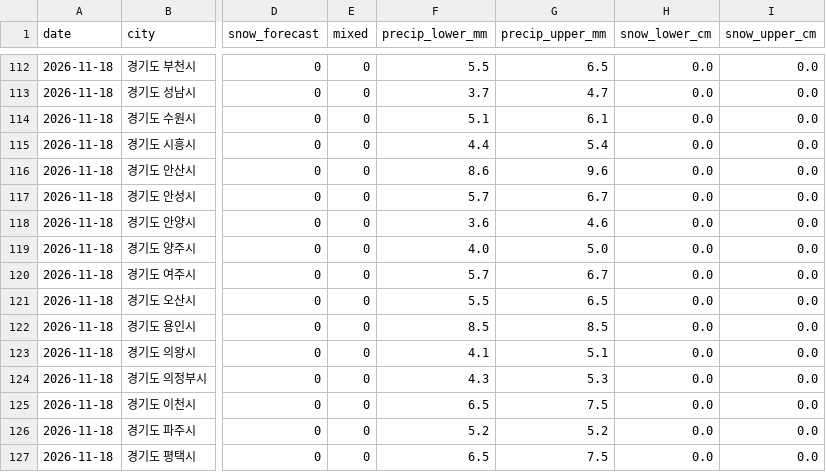
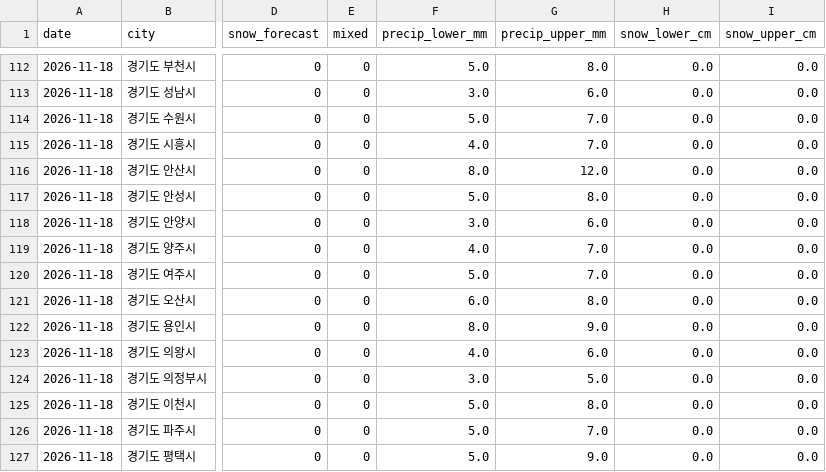
Before and after one commit to leetw1121/kma-chatgpt-bridge, a CSV file: data/city_precipitation.csv, drawn as a sheet; only a part is shown, gaps mark what is left out; the diff covers the shown part only; the diff names each change by its address in the sheet, - before the commit and + after, or states it on an @@ line.

```diff
--- a/data/city_precipitation.csv
+++ b/data/city_precipitation.csv
-F112 (precip_lower_mm): 5.5
+F112 (precip_lower_mm): 5.0
-G112 (precip_upper_mm): 6.5
+G112 (precip_upper_mm): 8.0
-F113 (precip_lower_mm): 3.7
+F113 (precip_lower_mm): 3.0
-G113 (precip_upper_mm): 4.7
+G113 (precip_upper_mm): 6.0
-F114 (precip_lower_mm): 5.1
+F114 (precip_lower_mm): 5.0
-G114 (precip_upper_mm): 6.1
+G114 (precip_upper_mm): 7.0
-F115 (precip_lower_mm): 4.4
+F115 (precip_lower_mm): 4.0
-G115 (precip_upper_mm): 5.4
+G115 (precip_upper_mm): 7.0
-F116 (precip_lower_mm): 8.6
+F116 (precip_lower_mm): 8.0
-G116 (precip_upper_mm): 9.6
+G116 (precip_upper_mm): 12.0
-F117 (precip_lower_mm): 5.7
+F117 (precip_lower_mm): 5.0
-G117 (precip_upper_mm): 6.7
+G117 (precip_upper_mm): 8.0
-F118 (precip_lower_mm): 3.6
+F118 (precip_lower_mm): 3.0
-G118 (precip_upper_mm): 4.6
+G118 (precip_upper_mm): 6.0
-G119 (precip_upper_mm): 5.0
+G119 (precip_upper_mm): 7.0
-F120 (precip_lower_mm): 5.7
+F120 (precip_lower_mm): 5.0
-G120 (precip_upper_mm): 6.7
+G120 (precip_upper_mm): 7.0
-F121 (precip_lower_mm): 5.5
+F121 (precip_lower_mm): 6.0
-G121 (precip_upper_mm): 6.5
+G121 (precip_upper_mm): 8.0
-F122 (precip_lower_mm): 8.5
+F122 (precip_lower_mm): 8.0
-G122 (precip_upper_mm): 8.5
+G122 (precip_upper_mm): 9.0
-F123 (precip_lower_mm): 4.1
+F123 (precip_lower_mm): 4.0
-G123 (precip_upper_mm): 5.1
+G123 (precip_upper_mm): 6.0
-F124 (precip_lower_mm): 4.3
+F124 (precip_lower_mm): 3.0
-G124 (precip_upper_mm): 5.3
+G124 (precip_upper_mm): 5.0
-F125 (precip_lower_mm): 6.5
+F125 (precip_lower_mm): 5.0
-G125 (precip_upper_mm): 7.5
+G125 (precip_upper_mm): 8.0
-F126 (precip_lower_mm): 5.2
+F126 (precip_lower_mm): 5.0
-G126 (precip_upper_mm): 5.2
+G126 (precip_upper_mm): 7.0
-F127 (precip_lower_mm): 6.5
+F127 (precip_lower_mm): 5.0
-G127 (precip_upper_mm): 7.5
+G127 (precip_upper_mm): 9.0
```
Also changed, not shown: 145 edited cells elsewhere in this file, data/all_regions.csv, data/precipitation_only.csv, 10 other files.
